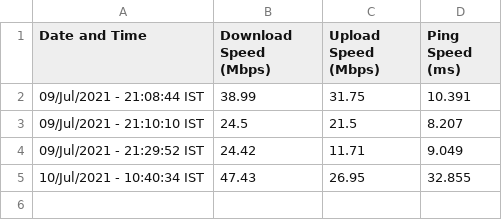
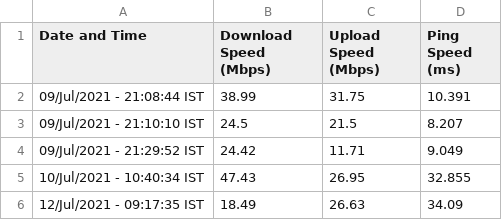
Before and after one commit to iamstarstuff/PhysicStuff, a CSV file: Speedtest/SpeedData.csv, drawn as a sheet; the diff names each change by its address in the sheet, - before the commit and + after, or states it on an @@ line.

```diff
--- a/Speedtest/SpeedData.csv
+++ b/Speedtest/SpeedData.csv
+row 6: 12/Jul/2021 - 09:17:35 IST | 18.49 | 26.63 | 34.09
```
Also changed, not shown: 1 other file.
